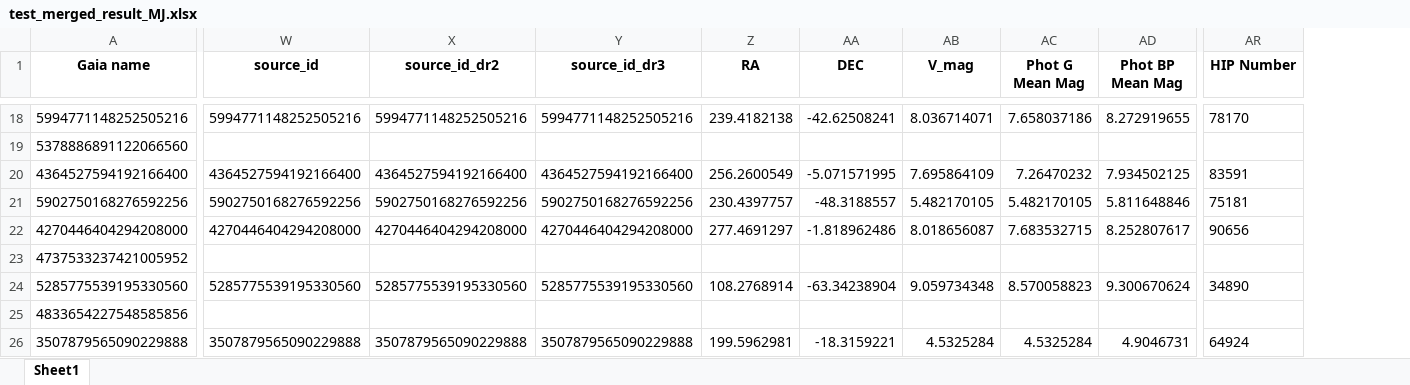
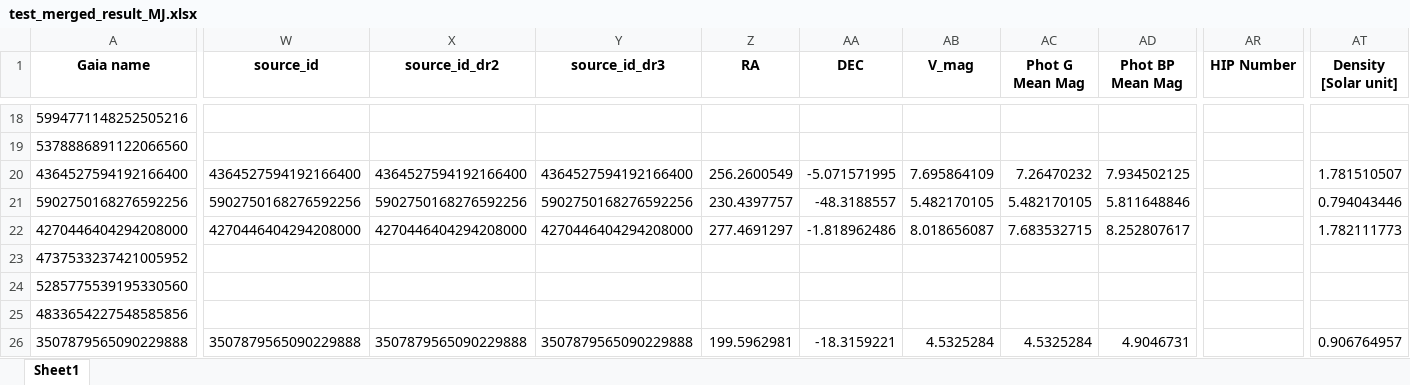
Before and after one commit to exoplanetsdk/2ES_target_selection, an Excel workbook: results/test_merged_result_MJ.xlsx, sheet Sheet1, drawn as a sheet; only a part is shown, gaps mark what is left out; values as stored, in another font and other column widths than the file's, no borders; the diff covers the shown part only; the diff names each change by its address in the sheet, - before the commit and + after, or states it on an @@ line.

```diff
--- a/results/test_merged_result_MJ.xlsx (sheet Sheet1)
+++ b/results/test_merged_result_MJ.xlsx (sheet Sheet1)
+column AT (Density [Solar unit]), rows 20-26: 1.781510507 | 0.794043446 | 1.782111773 |  |  |  | 0.906764957
-W18 (source_id): 5994771148252505216
+W18 (source_id): (empty)
-X18 (source_id_dr2): 5994771148252505216
+X18 (source_id_dr2): (empty)
-Y18 (source_id_dr3): 5994771148252505216
+Y18 (source_id_dr3): (empty)
-Z18 (RA): 239.4182138
+Z18 (RA): (empty)
-AA18 (DEC): -42.62508241
+AA18 (DEC): (empty)
-AB18 (V_mag): 8.036714071
+AB18 (V_mag): (empty)
-AC18 (Phot G Mean Mag): 7.658037186
+AC18 (Phot G Mean Mag): (empty)
-AD18 (Phot BP Mean Mag): 8.272919655
+AD18 (Phot BP Mean Mag): (empty)
-AR18 (HIP Number): 78170
+AR18 (HIP Number): (empty)
-AR20 (HIP Number): 83591
+AR20 (HIP Number): (empty)
-AR21 (HIP Number): 75181
+AR21 (HIP Number): (empty)
-AR22 (HIP Number): 90656
+AR22 (HIP Number): (empty)
-W24 (source_id): 5285775539195330560
+W24 (source_id): (empty)
-X24 (source_id_dr2): 5285775539195330560
+X24 (source_id_dr2): (empty)
-Y24 (source_id_dr3): 5285775539195330560
+Y24 (source_id_dr3): (empty)
-Z24 (RA): 108.2768914
+Z24 (RA): (empty)
-AA24 (DEC): -63.34238904
+AA24 (DEC): (empty)
-AB24 (V_mag): 9.059734348
+AB24 (V_mag): (empty)
-AC24 (Phot G Mean Mag): 8.570058823
+AC24 (Phot G Mean Mag): (empty)
-AD24 (Phot BP Mean Mag): 9.300670624
+AD24 (Phot BP Mean Mag): (empty)
-AR24 (HIP Number): 34890
+AR24 (HIP Number): (empty)
-AR26 (HIP Number): 64924
+AR26 (HIP Number): (empty)
```
Also changed, not shown: 5 removed rows and 554 edited cells elsewhere in this sheet, results/combined_query.xlsx, results/combined_query_with_RV_precision.xlsx, 26 other files.
